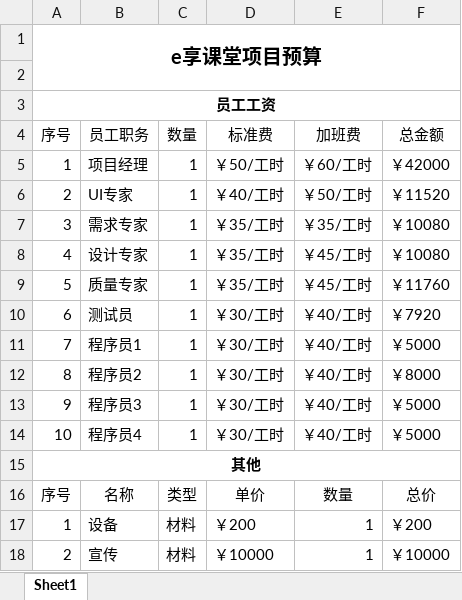
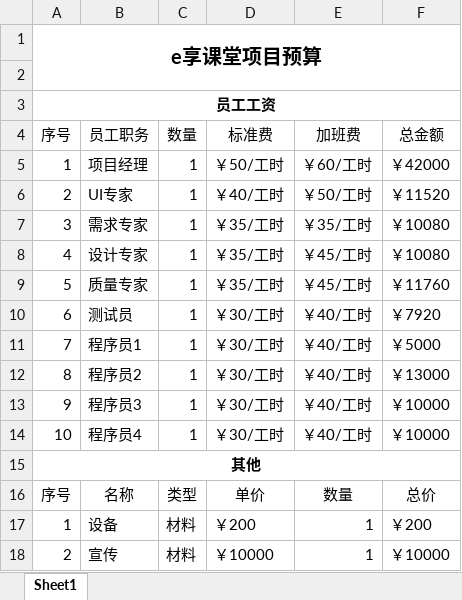
Before and after one commit to guoqiuxia/IT-Project-Management, an Excel workbook: 刘珊珊/规划/3.8 e享课堂项目预算.xlsx, sheet Sheet1, drawn as a sheet; values as stored, in another font and other column widths than the file's, no borders; the diff names each change by its address in the sheet, - before the commit and + after, or states it on an @@ line.

```diff
--- a/刘珊珊/规划/3.8 e享课堂项目预算.xlsx (sheet Sheet1)
+++ b/刘珊珊/规划/3.8 e享课堂项目预算.xlsx (sheet Sheet1)
-F12 (总金额): ￥8000
+F12 (总金额): ￥13000
-F13:F14 (总金额): ￥5000
+F13:F14 (总金额): ￥10000
```
Also changed, not shown: 1 other file.
